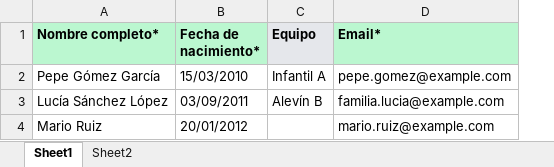
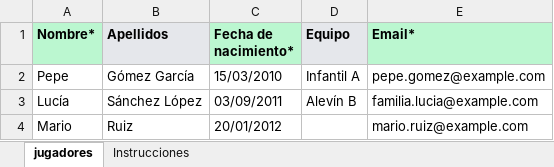
Before and after one commit to CognixLabs-MisterFC/MisterFC, an Excel workbook: apps/web/public/import-templates/players-template.xlsx, sheet jugadores, drawn as a sheet; values as stored, in another font and other column widths than the file's, no borders; removed rows and columns are numbered as before the commit, all else as after; the diff names each change by its address in the sheet, - before the commit and + after, or states it on an @@ line.

```diff
--- a/apps/web/public/import-templates/players-template.xlsx (sheet jugadores)
+++ b/apps/web/public/import-templates/players-template.xlsx (sheet jugadores)
-sheet tab: Sheet1
+sheet tab: jugadores
-sheet tab: Sheet2
+sheet tab: Instrucciones
-column A (Nombre completo*), rows 2-4: Pepe Gómez García | Lucía Sánchez López | Mario Ruiz
+column A (Nombre*), rows 2-4: Pepe | Lucía | Mario
+column B (Apellidos), rows 2-4: Gómez García | Sánchez López | Ruiz
```
Also changed, not shown: sheet Instrucciones, apps/web/public/import-templates/players-template-en.xlsx, apps/web/public/import-templates/players-template-va.xlsx, 14 other files.
